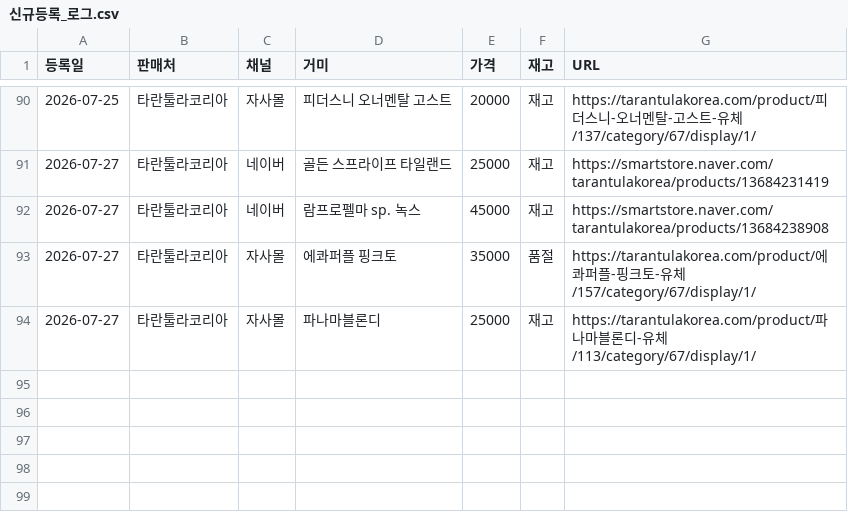
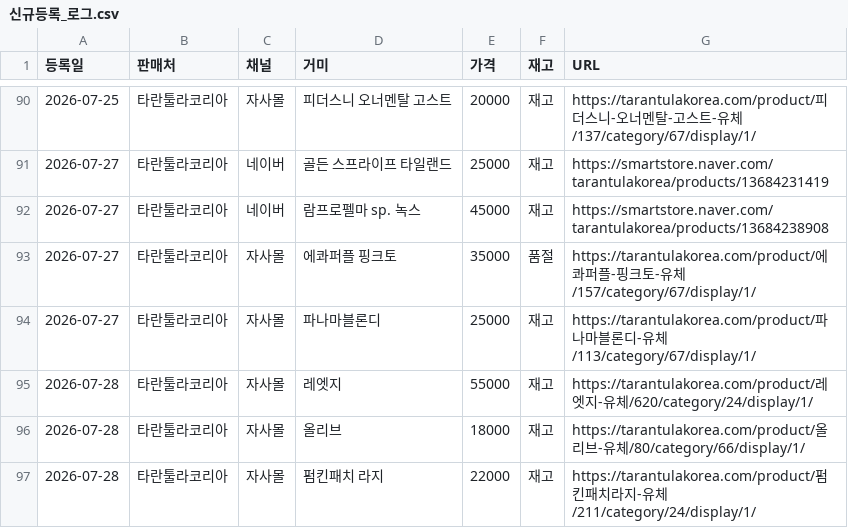
Before and after one commit to janghongku/tarantula-prices, a CSV file: outputs/신규등록_로그.csv, drawn as a sheet; only a part is shown, gaps mark what is left out; the diff names each change by its address in the sheet, - before the commit and + after, or states it on an @@ line.

```diff
--- a/outputs/신규등록_로그.csv
+++ b/outputs/신규등록_로그.csv
+row 95: 2026-07-28 | 타란툴라코리아 | 자사몰 | 레엣지 | 55000 | 재고 | https://tarantulakorea.com/product/레엣지-유체/620/category/24/display/1/
+row 96: 2026-07-28 | 타란툴라코리아 | 자사몰 | 올리브 | 18000 | 재고 | https://tarantulakorea.com/product/올리브-유체/80/category/66/display/1/
+row 97: 2026-07-28 | 타란툴라코리아 | 자사몰 | 펌킨패치 라지 | 22000 | 재고 | https://tarantulakorea.com/product/펌킨패치라지-유체/211/category/24/display/1/
```
Also changed, not shown: outputs/가격변동_로그.csv, 5 other files.
